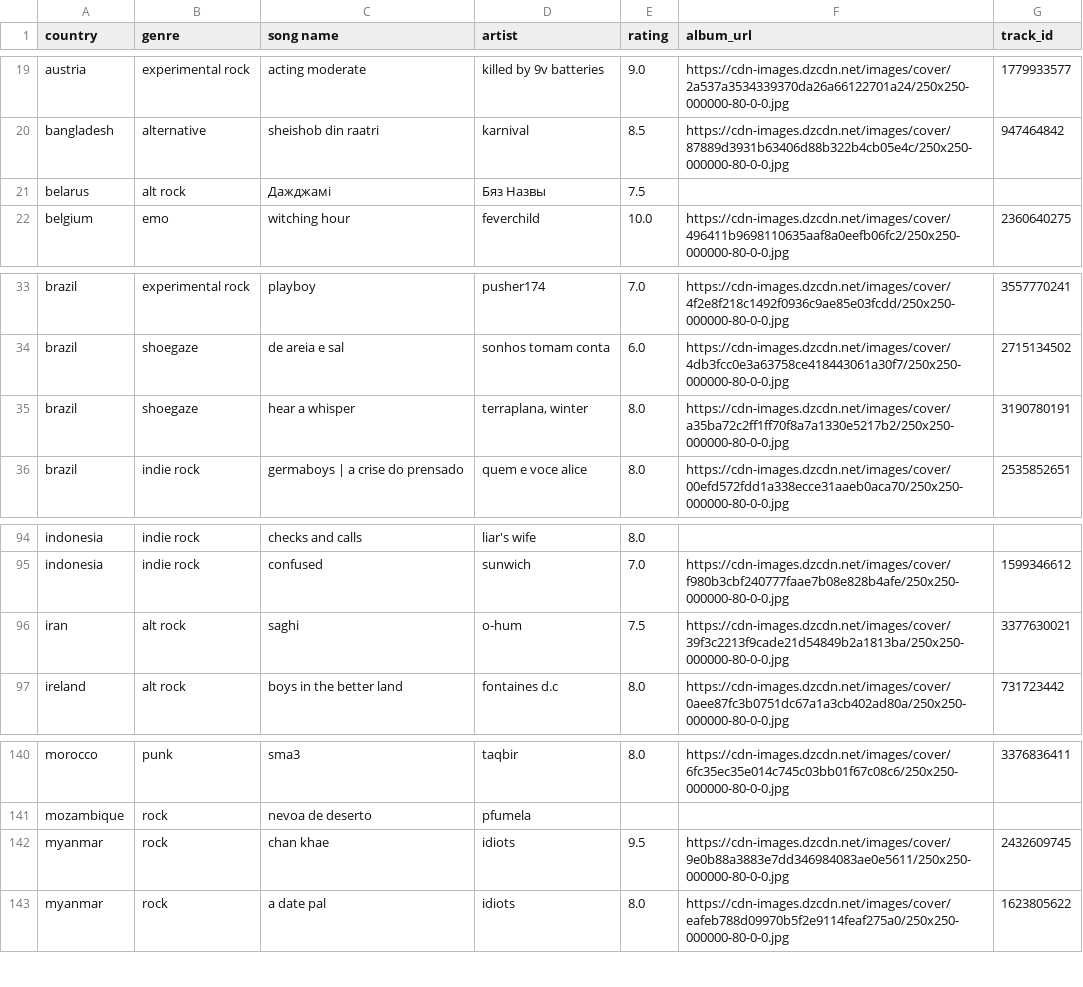
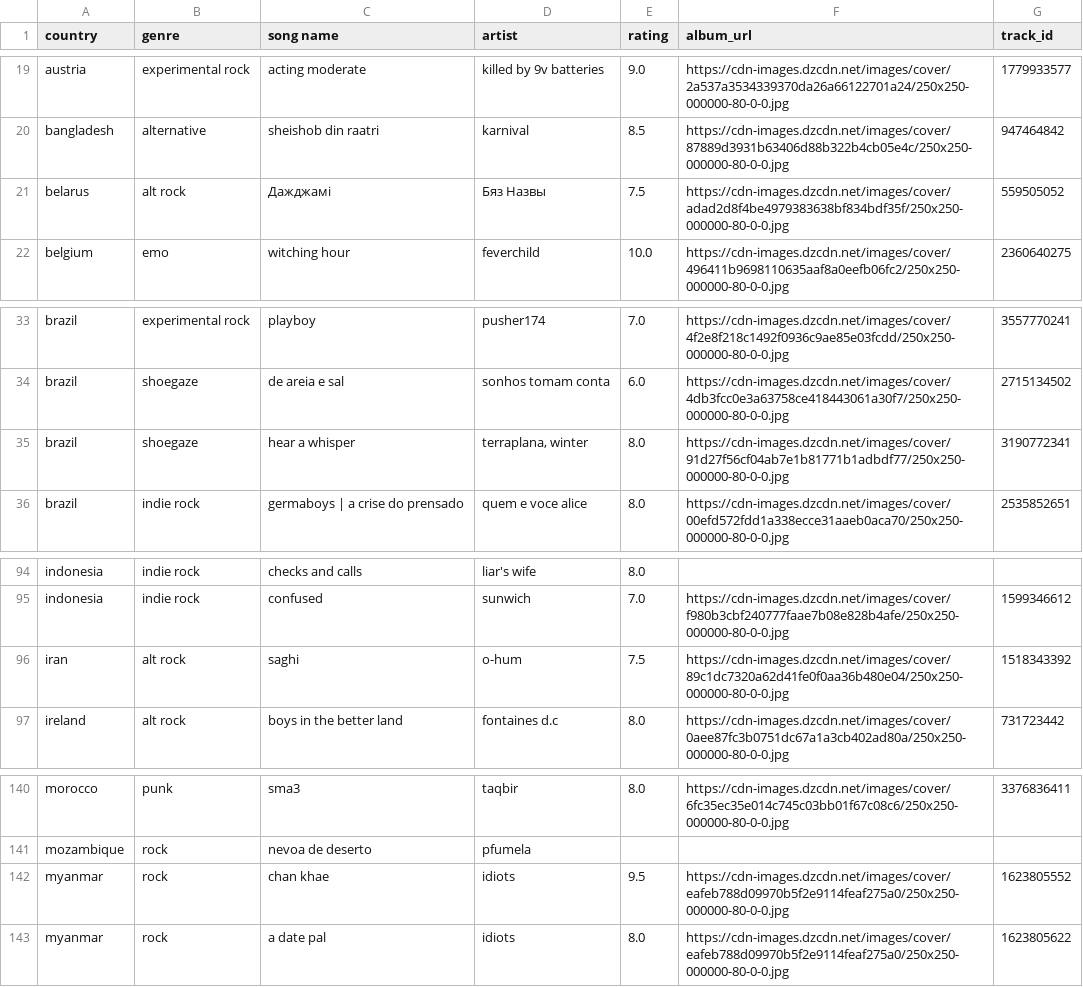
Before and after one commit to saladchalice/Alt-Around-the-World, a CSV file: data/lnos2.csv, drawn as a sheet; only a part is shown, gaps mark what is left out.

```diff
--- a/data/lnos2.csv
+++ b/data/lnos2.csv
@@ -20,3 +20,3 @@ austria,experimental rock,acting moderate,killed by 9v batteries,9.0,https://cdn
 bangladesh,alternative,sheishob din raatri,karnival,8.5,https://cdn-images.dzcdn.net/images/cover/87889d3931b63406d88b322b4cb05e4c/250x250-000000-80-0-0.jpg,947464842
-belarus,alt rock,Дажджамі,Бяз Назвы ,7.5,,
+belarus,alt rock,Дажджамі,Бяз Назвы ,7.5,https://cdn-images.dzcdn.net/images/cover/adad2d8f4be4979383638bf834bdf35f/250x250-000000-80-0-0.jpg,559505052
 belgium,emo,witching hour,feverchild,10.0,https://cdn-images.dzcdn.net/images/cover/496411b9698110635aaf8a0eefb06fc2/250x250-000000-80-0-0.jpg,2360640275
@@ -34,3 +34,3 @@ brazil,experimental rock,playboy,pusher174,7.0,https://cdn-images.dzcdn.net/imag
 brazil,shoegaze,de areia e sal,sonhos tomam conta,6.0,https://cdn-images.dzcdn.net/images/cover/4db3fcc0e3a63758ce418443061a30f7/250x250-000000-80-0-0.jpg,2715134502
-brazil,shoegaze,hear a whisper,"terraplana, winter",8.0,https://cdn-images.dzcdn.net/images/cover/a35ba72c2ff1ff70f8a7a1330e5217b2/250x250-000000-80-0-0.jpg,3190780191
+brazil,shoegaze,hear a whisper,"terraplana, winter",8.0,https://cdn-images.dzcdn.net/images/cover/91d27f56cf04ab7e1b81771b1adbdf77/250x250-000000-80-0-0.jpg,3190772341
 brazil,indie rock,germaboys | a crise do prensado,quem e voce alice,8.0,https://cdn-images.dzcdn.net/images/cover/00efd572fdd1a338ecce31aaeb0aca70/250x250-000000-80-0-0.jpg,2535852651
@@ -95,3 +95,3 @@ indonesia,indie rock,checks and calls,liar's wife,8.0,,
 indonesia,indie rock,confused,sunwich,7.0,https://cdn-images.dzcdn.net/images/cover/f980b3cbf240777faae7b08e828b4afe/250x250-000000-80-0-0.jpg,1599346612
-iran,alt rock,saghi,o-hum,7.5,https://cdn-images.dzcdn.net/images/cover/39f3c2213f9cade21d54849b2a1813ba/250x250-000000-80-0-0.jpg,3377630021
+iran,alt rock,saghi,o-hum,7.5,https://cdn-images.dzcdn.net/images/cover/89c1dc7320a62d41fe0f0aa36b480e04/250x250-000000-80-0-0.jpg,1518343392
 ireland,alt rock,boys in the better land,fontaines d.c,8.0,https://cdn-images.dzcdn.net/images/cover/0aee87fc3b0751dc67a1a3cb402ad80a/250x250-000000-80-0-0.jpg,731723442
@@ -141,3 +141,3 @@ morocco,punk,sma3,taqbir,8.0,https://cdn-images.dzcdn.net/images/cover/6fc35ec35
 mozambique,rock,nevoa de deserto,pfumela,,,
-myanmar,rock,chan khae,idiots,9.5,https://cdn-images.dzcdn.net/images/cover/9e0b88a3883e7dd346984083ae0e5611/250x250-000000-80-0-0.jpg,2432609745
+myanmar,rock,chan khae,idiots,9.5,https://cdn-images.dzcdn.net/images/cover/eafeb788d09970b5f2e9114feaf275a0/250x250-000000-80-0-0.jpg,1623805552
 myanmar,rock,a date pal,idiots,8.0,https://cdn-images.dzcdn.net/images/cover/eafeb788d09970b5f2e9114feaf275a0/250x250-000000-80-0-0.jpg,1623805622
```
Also changed, not shown: 1 other file.
